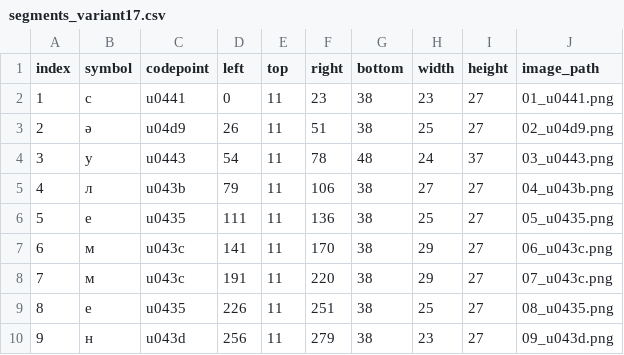
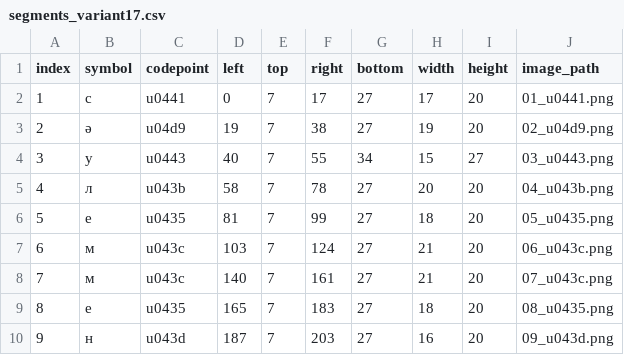
Before and after one commit to pewilond/oavi, a CSV file: lab6/segments_variant17.csv, drawn as a sheet; only a part is shown; the diff covers the shown part only.

```diff
--- a/lab6/segments_variant17.csv
+++ b/lab6/segments_variant17.csv
@@ -1,10 +1,10 @@
 index;symbol;codepoint;left;top;right;bottom;width;height;image_path
-1;с;u0441;0;11;23;38;23;27;01_u0441.png
-2;ә;u04d9;26;11;51;38;25;27;02_u04d9.png
-3;у;u0443;54;11;78;48;24;37;03_u0443.png
-4;л;u043b;79;11;106;38;27;27;04_u043b.png
-5;е;u0435;111;11;136;38;25;27;05_u0435.png
-6;м;u043c;141;11;170;38;29;27;06_u043c.png
-7;м;u043c;191;11;220;38;29;27;07_u043c.png
-8;е;u0435;226;11;251;38;25;27;08_u0435.png
-9;н;u043d;256;11;279;38;23;27;09_u043d.png
+1;с;u0441;0;7;17;27;17;20;01_u0441.png
+2;ә;u04d9;19;7;38;27;19;20;02_u04d9.png
+3;у;u0443;40;7;55;34;15;27;03_u0443.png
+4;л;u043b;58;7;78;27;20;20;04_u043b.png
+5;е;u0435;81;7;99;27;18;20;05_u0435.png
+6;м;u043c;103;7;124;27;21;20;06_u043c.png
+7;м;u043c;140;7;161;27;21;20;07_u043c.png
+8;е;u0435;165;7;183;27;18;20;08_u0435.png
+9;н;u043d;187;7;203;27;16;20;09_u043d.png
```
Also changed, not shown: 63 edited cells elsewhere in this file, 28 other files.
